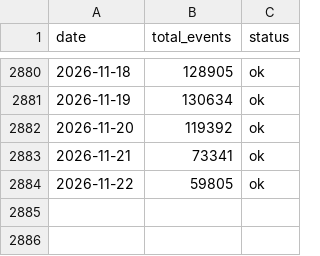
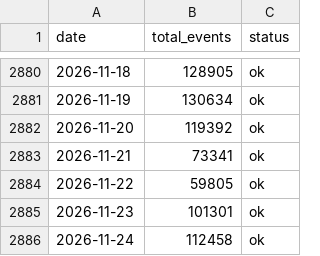
Before and after one commit to fatc4w/Maritime-Tensions-Index, a CSV file: data/daily_totals.csv, drawn as a sheet; only a part is shown, gaps mark what is left out; the diff names each change by its address in the sheet, - before the commit and + after, or states it on an @@ line.

```diff
--- a/data/daily_totals.csv
+++ b/data/daily_totals.csv
+row 2885: 2026-11-23 | 101301 | ok
+row 2886: 2026-11-24 | 112458 | ok
```
Also changed, not shown: data/mti_data.csv, 1 other file.
